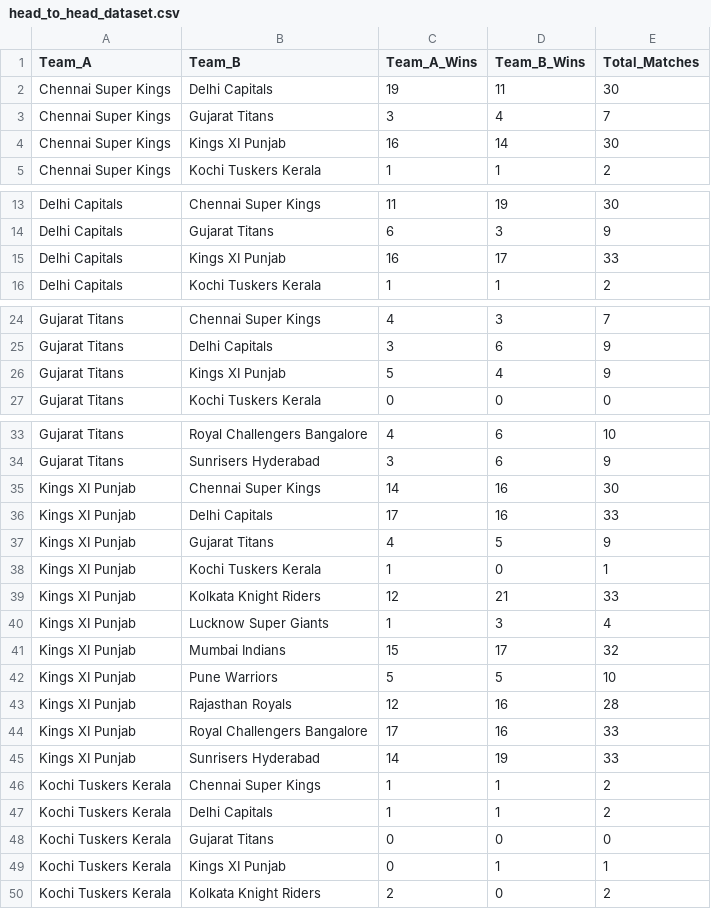
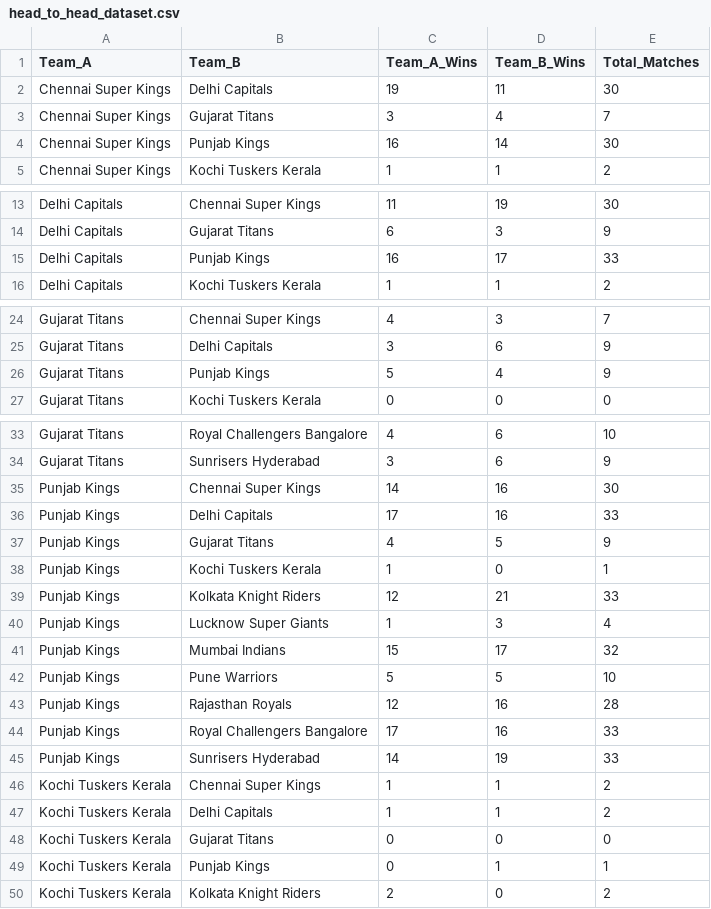
Before and after one commit to Rohit-Sharma-RS/DS_project, a CSV file: notebook/data/head_to_head_dataset.csv, drawn as a sheet; only a part is shown, gaps mark what is left out; the diff covers the shown part only.

```diff
--- a/notebook/data/head_to_head_dataset.csv
+++ b/notebook/data/head_to_head_dataset.csv
@@ -3,3 +3,3 @@ Chennai Super Kings,Delhi Capitals,19,11,30
 Chennai Super Kings,Gujarat Titans,3,4,7
-Chennai Super Kings,Kings XI Punjab,16,14,30
+Chennai Super Kings,Punjab Kings,16,14,30
 Chennai Super Kings,Kochi Tuskers Kerala,1,1,2
@@ -14,3 +14,3 @@ Delhi Capitals,Chennai Super Kings,11,19,30
 Delhi Capitals,Gujarat Titans,6,3,9
-Delhi Capitals,Kings XI Punjab,16,17,33
+Delhi Capitals,Punjab Kings,16,17,33
 Delhi Capitals,Kochi Tuskers Kerala,1,1,2
@@ -25,3 +25,3 @@ Gujarat Titans,Chennai Super Kings,4,3,7
 Gujarat Titans,Delhi Capitals,3,6,9
-Gujarat Titans,Kings XI Punjab,5,4,9
+Gujarat Titans,Punjab Kings,5,4,9
 Gujarat Titans,Kochi Tuskers Kerala,0,0,0
@@ -34,13 +34,13 @@ Gujarat Titans,Royal Challengers Bangalore,4,6,10
 Gujarat Titans,Sunrisers Hyderabad,3,6,9
-Kings XI Punjab,Chennai Super Kings,14,16,30
-Kings XI Punjab,Delhi Capitals,17,16,33
-Kings XI Punjab,Gujarat Titans,4,5,9
-Kings XI Punjab,Kochi Tuskers Kerala,1,0,1
-Kings XI Punjab,Kolkata Knight Riders,12,21,33
-Kings XI Punjab,Lucknow Super Giants,1,3,4
-Kings XI Punjab,Mumbai Indians,15,17,32
-Kings XI Punjab,Pune Warriors,5,5,10
-Kings XI Punjab,Rajasthan Royals,12,16,28
-Kings XI Punjab,Royal Challengers Bangalore,17,16,33
-Kings XI Punjab,Sunrisers Hyderabad,14,19,33
+Punjab Kings,Chennai Super Kings,14,16,30
+Punjab Kings,Delhi Capitals,17,16,33
+Punjab Kings,Gujarat Titans,4,5,9
+Punjab Kings,Kochi Tuskers Kerala,1,0,1
+Punjab Kings,Kolkata Knight Riders,12,21,33
+Punjab Kings,Lucknow Super Giants,1,3,4
+Punjab Kings,Mumbai Indians,15,17,32
+Punjab Kings,Pune Warriors,5,5,10
+Punjab Kings,Rajasthan Royals,12,16,28
+Punjab Kings,Royal Challengers Bangalore,17,16,33
+Punjab Kings,Sunrisers Hyderabad,14,19,33
 Kochi Tuskers Kerala,Chennai Super Kings,1,1,2
@@ -48,3 +48,3 @@ Kochi Tuskers Kerala,Delhi Capitals,1,1,2
 Kochi Tuskers Kerala,Gujarat Titans,0,0,0
-Kochi Tuskers Kerala,Kings XI Punjab,0,1,1
+Kochi Tuskers Kerala,Punjab Kings,0,1,1
 Kochi Tuskers Kerala,Kolkata Knight Riders,2,0,2
```
Also changed, not shown: 7 edited cells elsewhere in this file, 17 other files.
